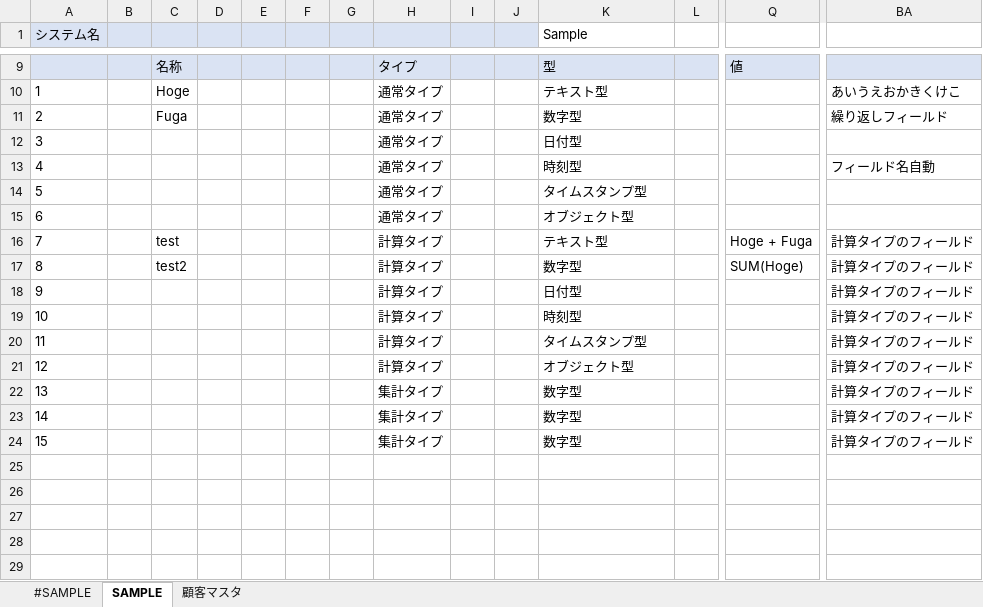
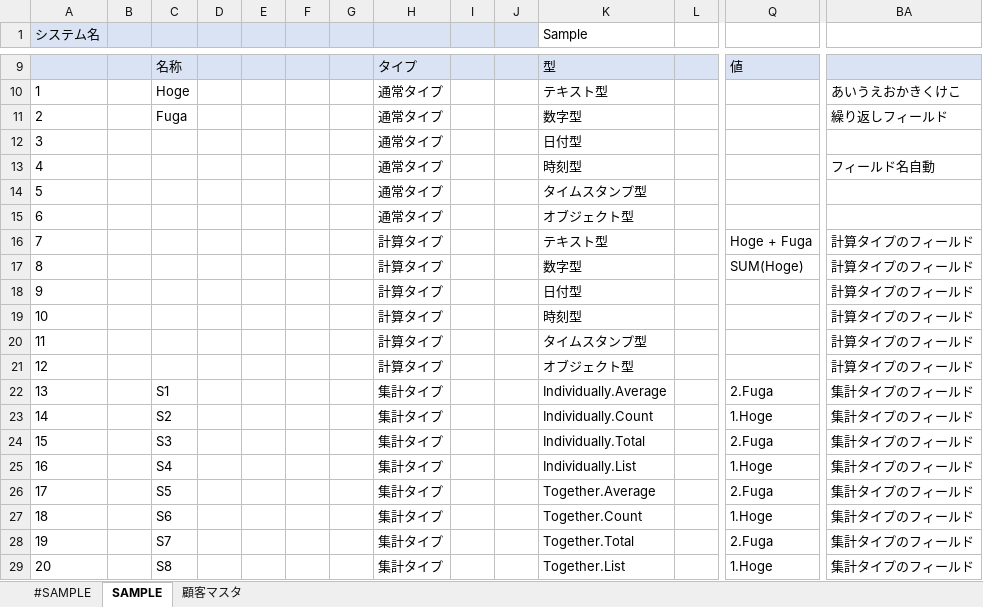
Before and after one commit to yamamotooo/generateTables, an Excel workbook: build/Sample.xlsx, sheet SAMPLE, drawn as a sheet; only a part is shown, gaps mark what is left out; values as stored, in another font and other column widths than the file's, no borders; removed rows and columns are numbered as before the commit, all else as after; rows hold the shown columns only; the diff names each change by its address in the sheet, - before the commit and + after, or states it on an @@ line.

```diff
--- a/build/Sample.xlsx (sheet SAMPLE)
+++ b/build/Sample.xlsx (sheet SAMPLE)
-C16: test
+C16: (empty)
-C17: test2
+C17: (empty)
-row 22: 13 |  |  |  |  |  |  | 集計タイプ |  |  | 数字型 |  |  | 計算タイプのフィールド
-row 23: 14 |  |  |  |  |  |  | 集計タイプ |  |  | 数字型 |  |  | 計算タイプのフィールド
-row 24: 15 |  |  |  |  |  |  | 集計タイプ |  |  | 数字型 |  |  | 計算タイプのフィールド
+row 22: 13 |  | S1 |  |  |  |  | 集計タイプ |  |  | Individually.Average |  | 2.Fuga | 集計タイプのフィールド
+row 23: 14 |  | S2 |  |  |  |  | 集計タイプ |  |  | Individually.Count |  | 1.Hoge | 集計タイプのフィールド
+row 24: 15 |  | S3 |  |  |  |  | 集計タイプ |  |  | Individually.Total |  | 2.Fuga | 集計タイプのフィールド
+row 25: 16 |  | S4 |  |  |  |  | 集計タイプ |  |  | Individually.List |  | 1.Hoge | 集計タイプのフィールド
+row 26: 17 |  | S5 |  |  |  |  | 集計タイプ |  |  | Together.Average |  | 2.Fuga | 集計タイプのフィールド
+row 27: 18 |  | S6 |  |  |  |  | 集計タイプ |  |  | Together.Count |  | 1.Hoge | 集計タイプのフィールド
+row 28: 19 |  | S7 |  |  |  |  | 集計タイプ |  |  | Together.Total |  | 2.Fuga | 集計タイプのフィールド
+row 29: 20 |  | S8 |  |  |  |  | 集計タイプ |  |  | Together.List |  | 1.Hoge | 集計タイプのフィールド
```
Also changed, not shown: sheet #SAMPLE, 3 other files.
